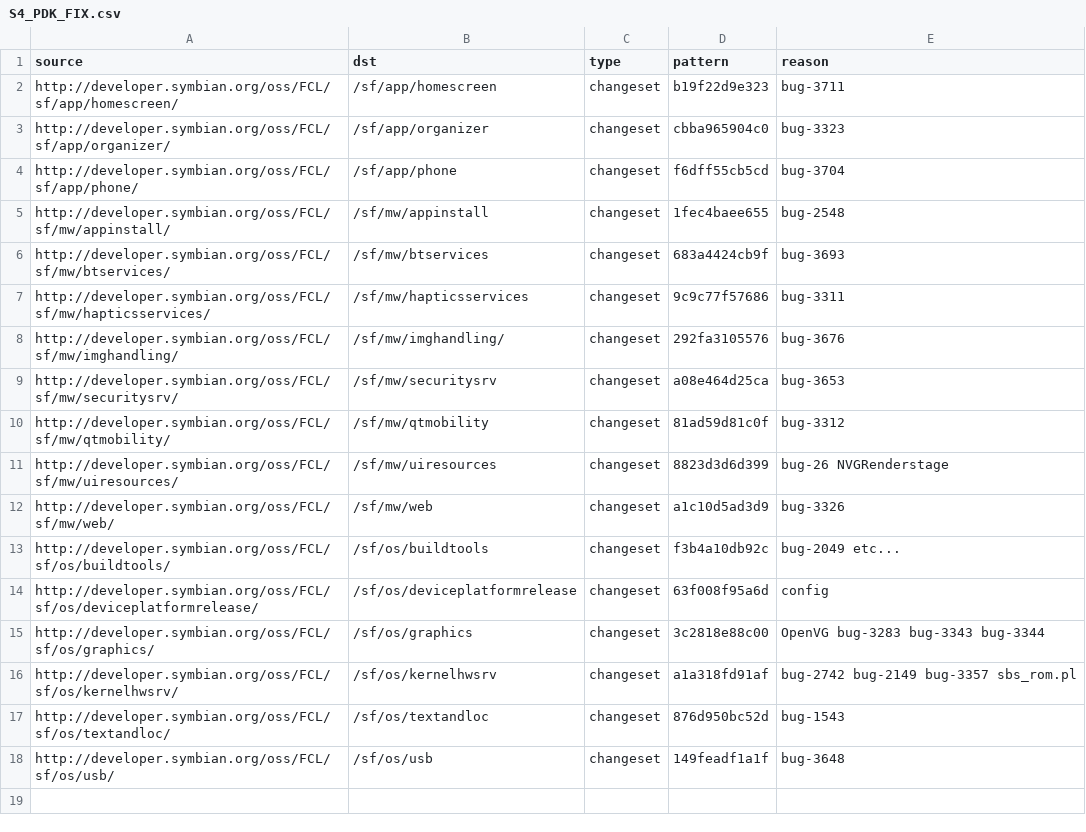
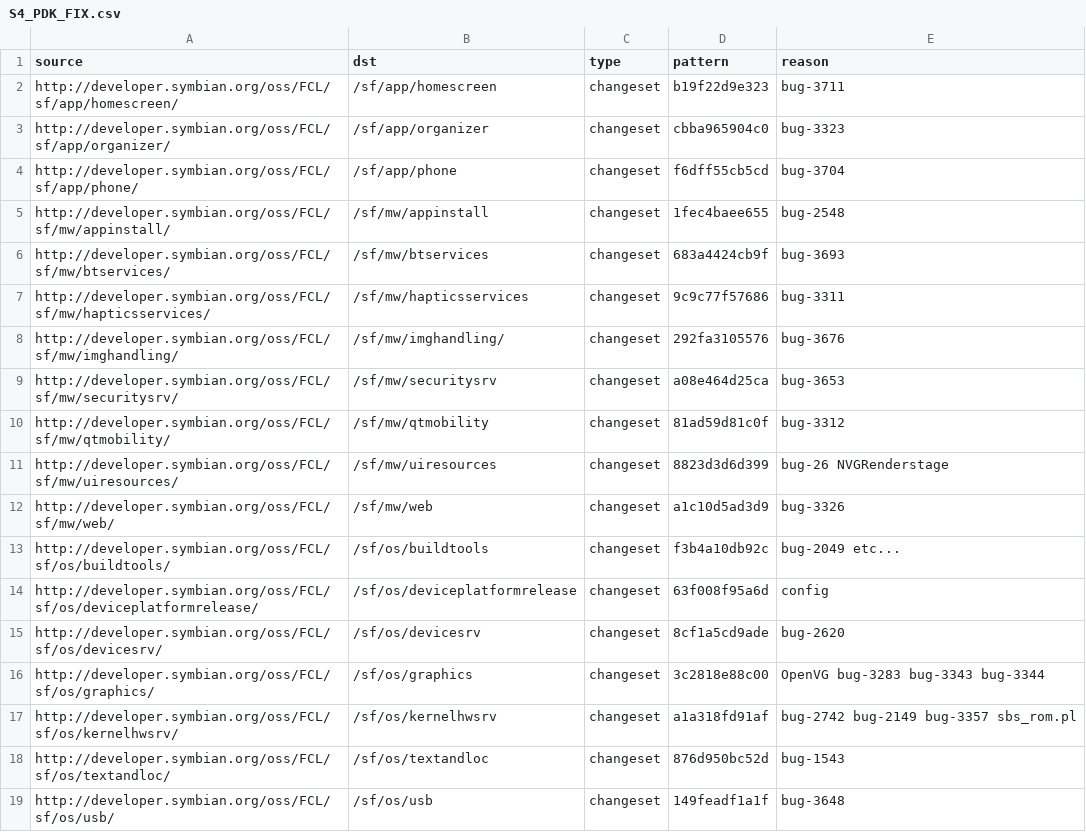
Before and after one commit to fedor4ever/buildmanifest, a CSV file: S4_PDK_FIX.csv, drawn as a sheet.

Commit message:
Add S4_PDK_FIX tag to os/devicesrv (again), for Bug 2620

```diff
--- a/S4_PDK_FIX.csv
+++ b/S4_PDK_FIX.csv
@@ -14,2 +14,3 @@ http://developer.symbian.org/oss/FCL/sf/os/buildtools/,/sf/os/buildtools,changes
 http://developer.symbian.org/oss/FCL/sf/os/deviceplatformrelease/,/sf/os/deviceplatformrelease,changeset,63f008f95a6d,config
+http://developer.symbian.org/oss/FCL/sf/os/devicesrv/,/sf/os/devicesrv,changeset,8cf1a5cd9ade,bug-2620
 http://developer.symbian.org/oss/FCL/sf/os/graphics/,/sf/os/graphics,changeset,3c2818e88c00,OpenVG bug-3283 bug-3343 bug-3344
```
